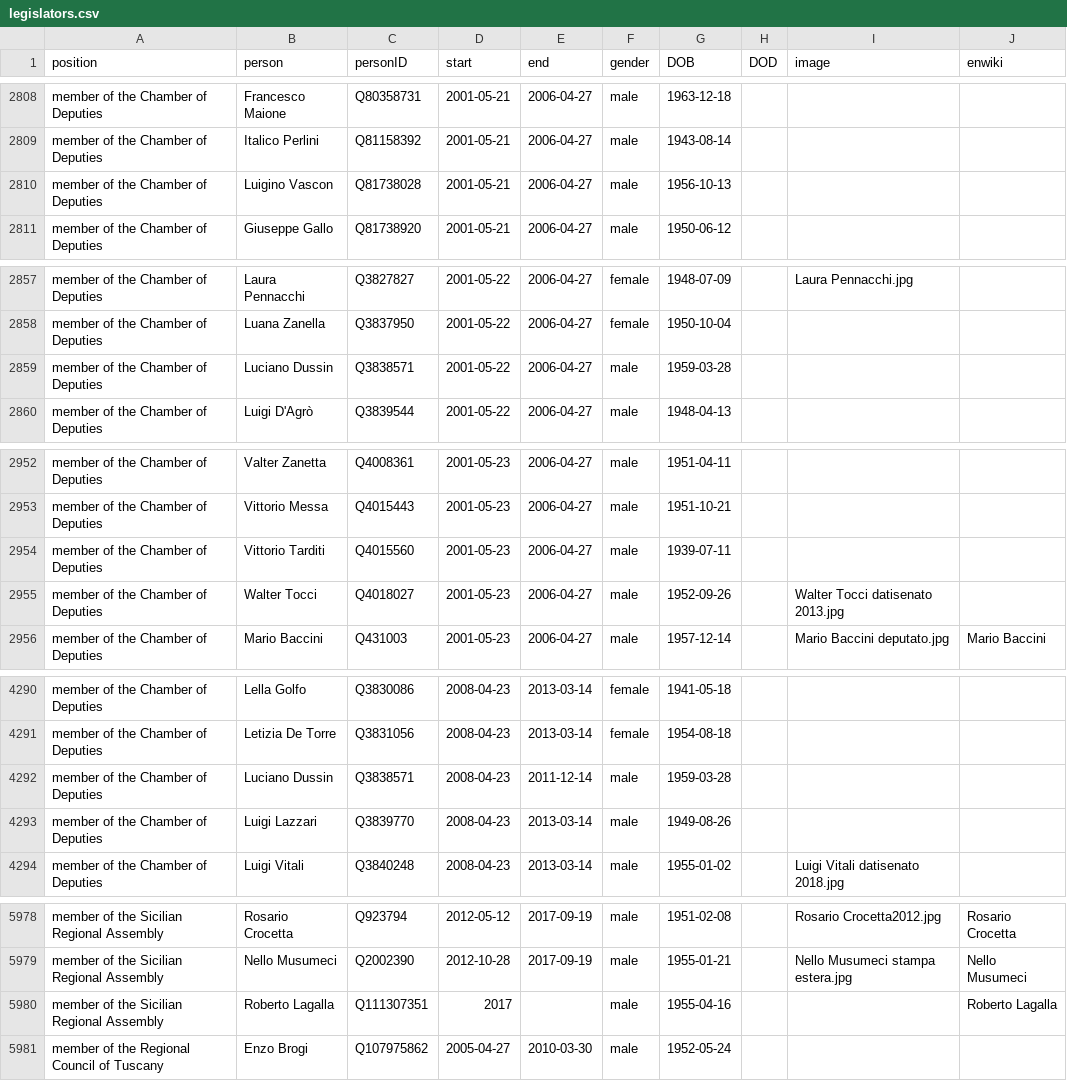
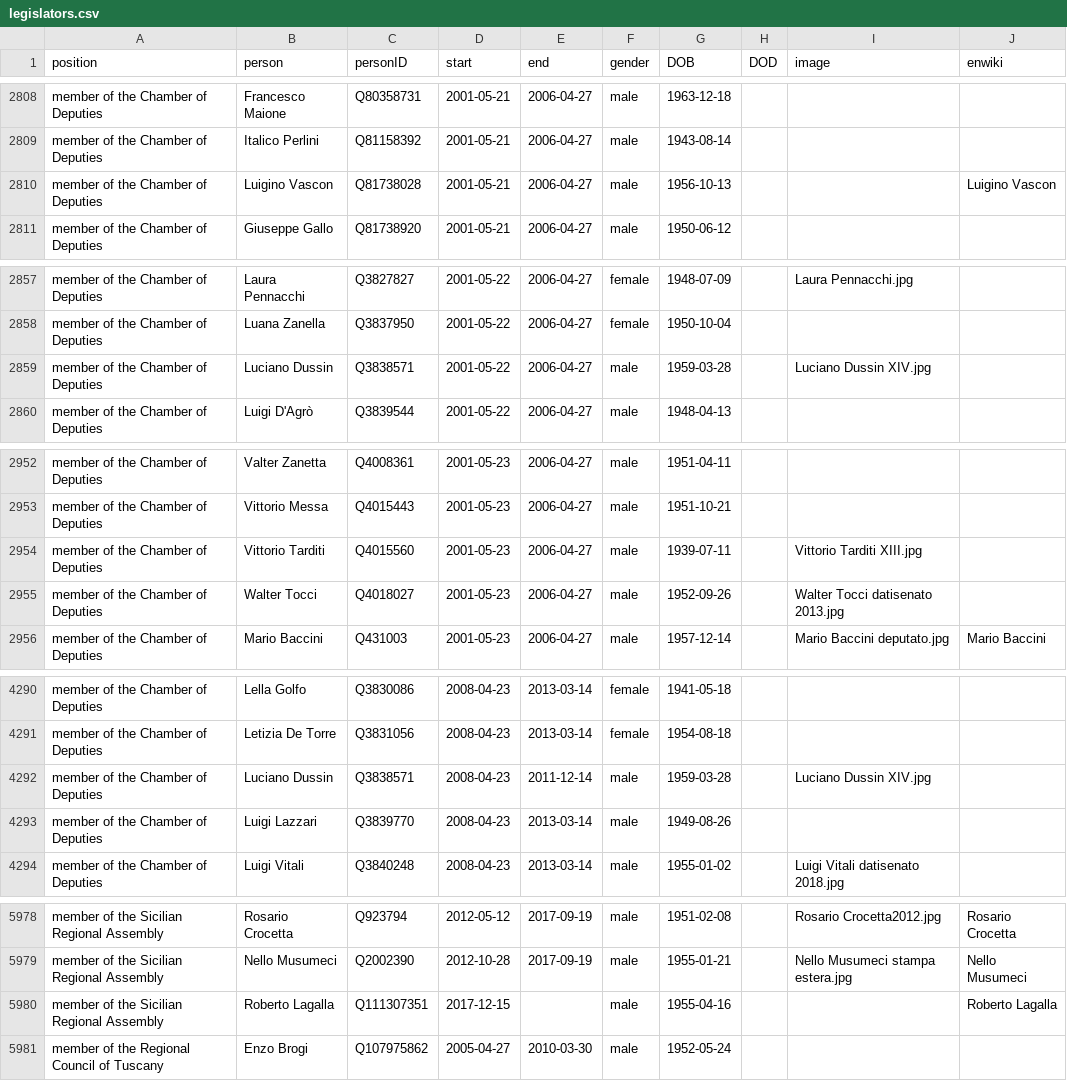
Before and after one commit to every-politician-scrapers/italy-ministers, a CSV file: html/legislators.csv, drawn as a sheet; only a part is shown, gaps mark what is left out; the diff covers the shown part only.

```diff
--- a/html/legislators.csv
+++ b/html/legislators.csv
@@ -2809,3 +2809,3 @@ member of the Chamber of Deputies,Francesco Maione,Q80358731,2001-05-21,2006-04-
 member of the Chamber of Deputies,Italico Perlini,Q81158392,2001-05-21,2006-04-27,male,1943-08-14,,,
-member of the Chamber of Deputies,Luigino Vascon,Q81738028,2001-05-21,2006-04-27,male,1956-10-13,,,
+member of the Chamber of Deputies,Luigino Vascon,Q81738028,2001-05-21,2006-04-27,male,1956-10-13,,,Luigino Vascon
 member of the Chamber of Deputies,Giuseppe Gallo,Q81738920,2001-05-21,2006-04-27,male,1950-06-12,,,
@@ -2858,3 +2858,3 @@ member of the Chamber of Deputies,Laura Pennacchi,Q3827827,2001-05-22,2006-04-27
 member of the Chamber of Deputies,Luana Zanella,Q3837950,2001-05-22,2006-04-27,female,1950-10-04,,,
-member of the Chamber of Deputies,Luciano Dussin,Q3838571,2001-05-22,2006-04-27,male,1959-03-28,,,
+member of the Chamber of Deputies,Luciano Dussin,Q3838571,2001-05-22,2006-04-27,male,1959-03-28,,Luciano Dussin XIV.jpg,
 member of the Chamber of Deputies,Luigi D'Agrò,Q3839544,2001-05-22,2006-04-27,male,1948-04-13,,,
@@ -2953,3 +2953,3 @@ member of the Chamber of Deputies,Valter Zanetta,Q4008361,2001-05-23,2006-04-27,
 member of the Chamber of Deputies,Vittorio Messa,Q4015443,2001-05-23,2006-04-27,male,1951-10-21,,,
-member of the Chamber of Deputies,Vittorio Tarditi,Q4015560,2001-05-23,2006-04-27,male,1939-07-11,,,
+member of the Chamber of Deputies,Vittorio Tarditi,Q4015560,2001-05-23,2006-04-27,male,1939-07-11,,Vittorio Tarditi XIII.jpg,
 member of the Chamber of Deputies,Walter Tocci,Q4018027,2001-05-23,2006-04-27,male,1952-09-26,,Walter Tocci datisenato 2013.jpg,
@@ -4291,3 +4291,3 @@ member of the Chamber of Deputies,Lella Golfo,Q3830086,2008-04-23,2013-03-14,fem
 member of the Chamber of Deputies,Letizia De Torre,Q3831056,2008-04-23,2013-03-14,female,1954-08-18,,,
-member of the Chamber of Deputies,Luciano Dussin,Q3838571,2008-04-23,2011-12-14,male,1959-03-28,,,
+member of the Chamber of Deputies,Luciano Dussin,Q3838571,2008-04-23,2011-12-14,male,1959-03-28,,Luciano Dussin XIV.jpg,
 member of the Chamber of Deputies,Luigi Lazzari,Q3839770,2008-04-23,2013-03-14,male,1949-08-26,,,
@@ -5979,3 +5979,3 @@ member of the Sicilian Regional Assembly,Rosario Crocetta,Q923794,2012-05-12,201
 member of the Sicilian Regional Assembly,Nello Musumeci,Q2002390,2012-10-28,2017-09-19,male,1955-01-21,,Nello Musumeci stampa estera.jpg,Nello Musumeci
-member of the Sicilian Regional Assembly,Roberto Lagalla,Q111307351,2017,,male,1955-04-16,,,Roberto Lagalla
+member of the Sicilian Regional Assembly,Roberto Lagalla,Q111307351,2017-12-15,,male,1955-04-16,,,Roberto Lagalla
 member of the Regional Council of Tuscany,Enzo Brogi,Q107975862,2005-04-27,2010-03-30,male,1952-05-24,,,
```
Also changed, not shown: 5 edited cells elsewhere in this file.
